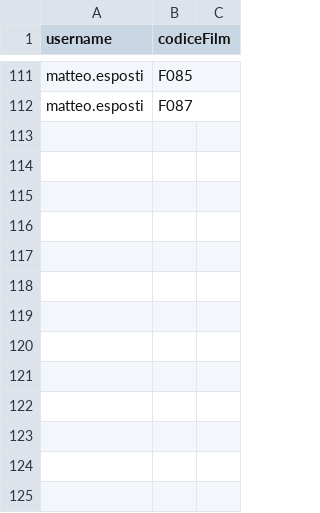
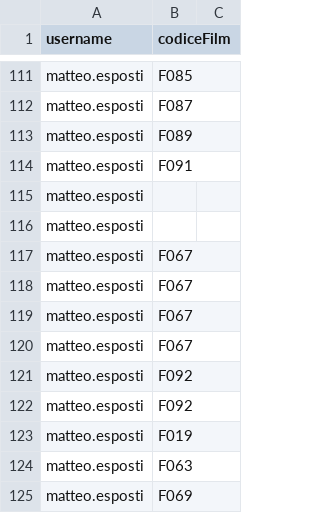
Before and after one commit to paolocarv/Busflix---a-New-Movie-Content-Manager, a CSV file: BusFlix/referenza.csv, drawn as a sheet; only a part is shown, gaps mark what is left out.

```diff
--- a/BusFlix/referenza.csv
+++ b/BusFlix/referenza.csv
@@ -112 +112,14 @@ matteo.esposti,F085
 matteo.esposti,F087
+matteo.esposti,F089
+matteo.esposti,F091
+matteo.esposti,
+matteo.esposti,
+matteo.esposti,F067
+matteo.esposti,F067
+matteo.esposti,F067
+matteo.esposti,F067
+matteo.esposti,F092
+matteo.esposti,F092
+matteo.esposti,F019
+matteo.esposti,F063
+matteo.esposti,F069
```
Also changed, not shown: 4 other files.
